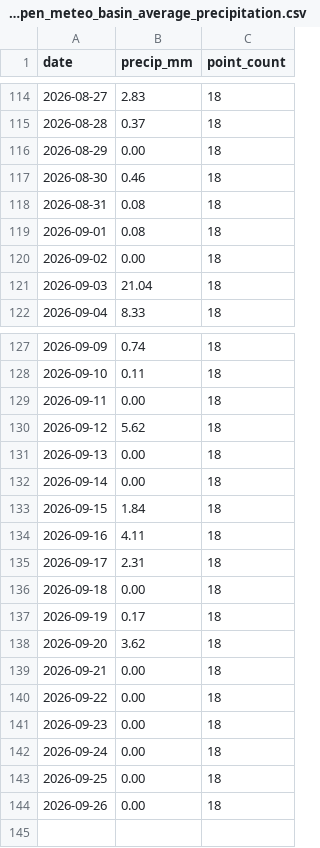
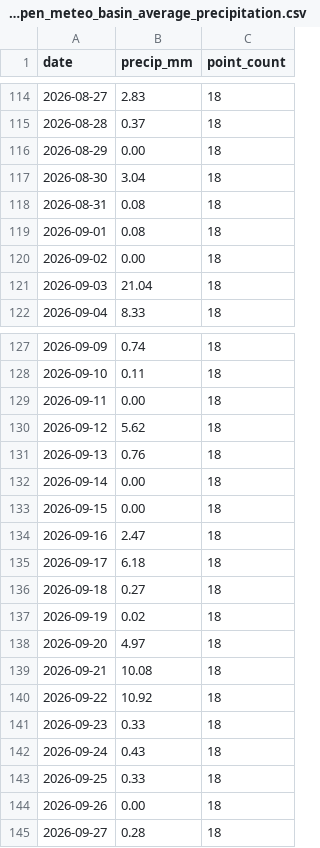
Before and after one commit to Babakd92/flood, a CSV file: huron_open_meteo_basin_average_precipitation.csv, drawn as a sheet; only a part is shown, gaps mark what is left out.

```diff
--- a/huron_open_meteo_basin_average_precipitation.csv
+++ b/huron_open_meteo_basin_average_precipitation.csv
@@ -116,3 +116,3 @@ date,precip_mm,point_count
 2026-08-29,0.00,18
-2026-08-30,0.46,18
+2026-08-30,3.04,18
 2026-08-31,0.08,18
@@ -130,15 +130,16 @@ date,precip_mm,point_count
 2026-09-12,5.62,18
-2026-09-13,0.00,18
+2026-09-13,0.76,18
 2026-09-14,0.00,18
-2026-09-15,1.84,18
-2026-09-16,4.11,18
-2026-09-17,2.31,18
-2026-09-18,0.00,18
-2026-09-19,0.17,18
-2026-09-20,3.62,18
-2026-09-21,0.00,18
-2026-09-22,0.00,18
-2026-09-23,0.00,18
-2026-09-24,0.00,18
-2026-09-25,0.00,18
+2026-09-15,0.00,18
+2026-09-16,2.47,18
+2026-09-17,6.18,18
+2026-09-18,0.27,18
+2026-09-19,0.02,18
+2026-09-20,4.97,18
+2026-09-21,10.08,18
+2026-09-22,10.92,18
+2026-09-23,0.33,18
+2026-09-24,0.43,18
+2026-09-25,0.33,18
 2026-09-26,0.00,18
+2026-09-27,0.28,18
```
Also changed, not shown: huron_next_14_day_water_level_forecast.csv, sandusky_next_14_day_water_level_forecast.csv, 8 other files.
